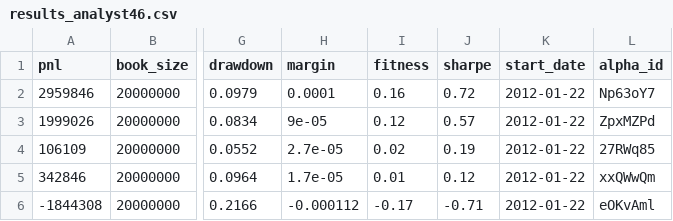
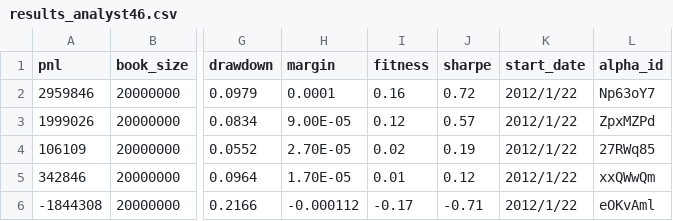
Before and after one commit to Yiyang-Xu/WorldQuant_alpha_creation_engine, a CSV file: progress/GLB/ts_zscore({},12)/results_analyst46.csv, drawn as a sheet; only a part is shown, gaps mark what is left out; the diff names each change by its address in the sheet, - before the commit and + after, or states it on an @@ line.

```diff
--- a/progress/GLB/ts_zscore({},12)/results_analyst46.csv
+++ b/progress/GLB/ts_zscore({},12)/results_analyst46.csv
-K2:K6 (start_date): 2012-01-22
+K2:K6 (start_date): 2012/1/22
-H3 (margin): 9e-05
+H3 (margin): 9.00E-05
-H4 (margin): 2.7e-05
+H4 (margin): 2.70E-05
-H5 (margin): 1.7e-05
+H5 (margin): 1.70E-05
```
Also changed, not shown: progress/GLB/ts_zscore({},12)/results_analyst11.csv, progress/GLB/ts_zscore({},12)/results_analyst15.csv, 12 other files.
